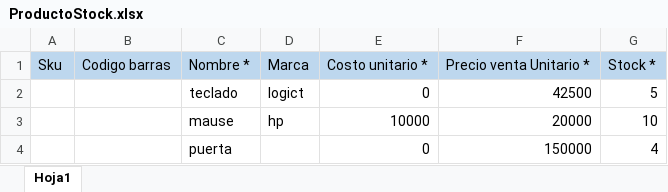
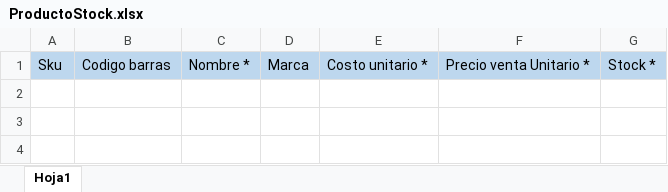
Before and after one commit to TELCXD/sbx, an Excel workbook: archivos/Cargue masivo/Productos con exitencias/ProductoStock.xlsx, sheet Hoja1, drawn as a sheet; values as stored, in another font and other column widths than the file's, no borders; the diff names each change by its address in the sheet, - before the commit and + after, or states it on an @@ line.

Commit message:
ajuste para validacion de cargue de productos por medio de archivo excel, se valida existencia de nombres, sku, codigo barras y tipo de dato numericos

```diff
--- a/archivos/Cargue masivo/Productos con exitencias/ProductoStock.xlsx (sheet Hoja1)
+++ b/archivos/Cargue masivo/Productos con exitencias/ProductoStock.xlsx (sheet Hoja1)
-row 2:  |  | teclado | logict | 0 | 42500 | 5
-row 3:  |  | mause | hp | 10000 | 20000 | 10
-row 4:  |  | puerta |  | 0 | 150000 | 4
```
Also changed, not shown: 1 other file.
